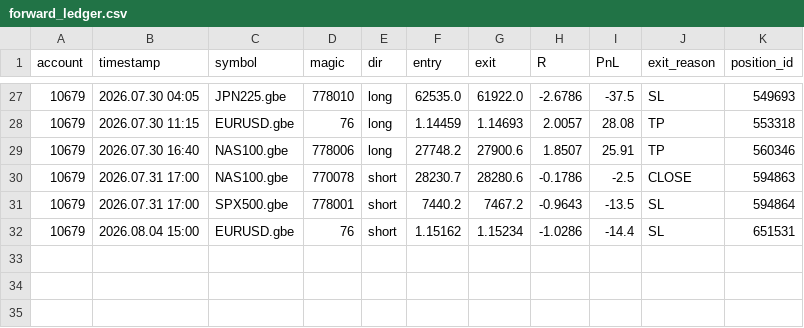
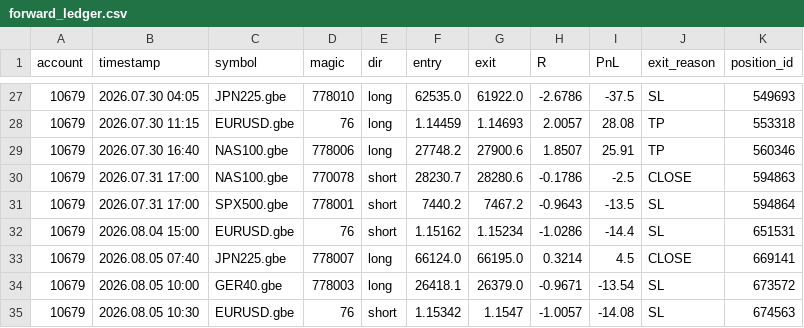
Before and after one commit to hb-trading-tools/trade-tracking, a CSV file: data/forward_ledger.csv, drawn as a sheet; only a part is shown, gaps mark what is left out; the diff names each change by its address in the sheet, - before the commit and + after, or states it on an @@ line.

Commit message:
forward data: daily update

```diff
--- a/data/forward_ledger.csv
+++ b/data/forward_ledger.csv
+row 33: 10679 | 2026.08.05 07:40 | JPN225.gbe | 778007 | long | 66124.0 | 66195.0 | 0.3214 | 4.5 | CLOSE | 669141
+row 34: 10679 | 2026.08.05 10:00 | GER40.gbe | 778003 | long | 26418.1 | 26379.0 | -0.9671 | -13.54 | SL | 673572
+row 35: 10679 | 2026.08.05 10:30 | EURUSD.gbe | 76 | short | 1.15342 | 1.1547 | -1.0057 | -14.08 | SL | 674563
```
Also changed, not shown: 3 other files.
